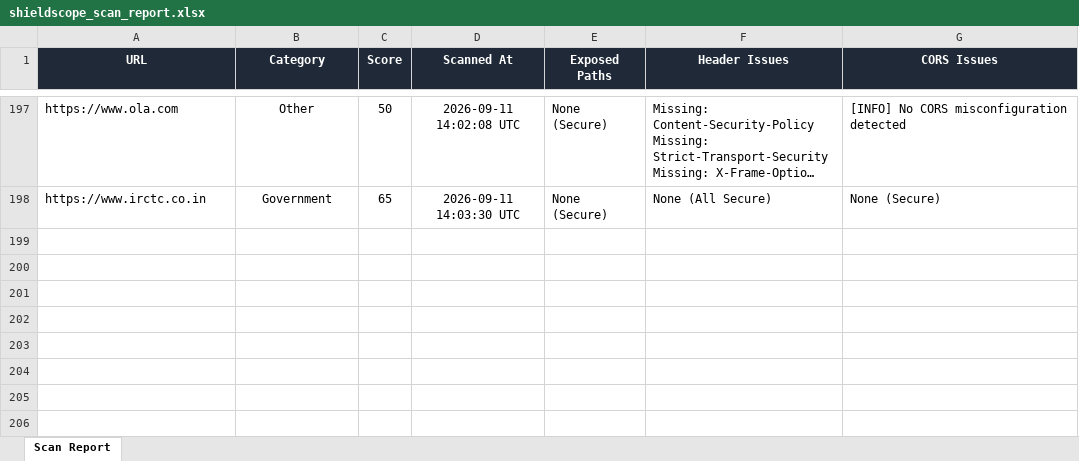
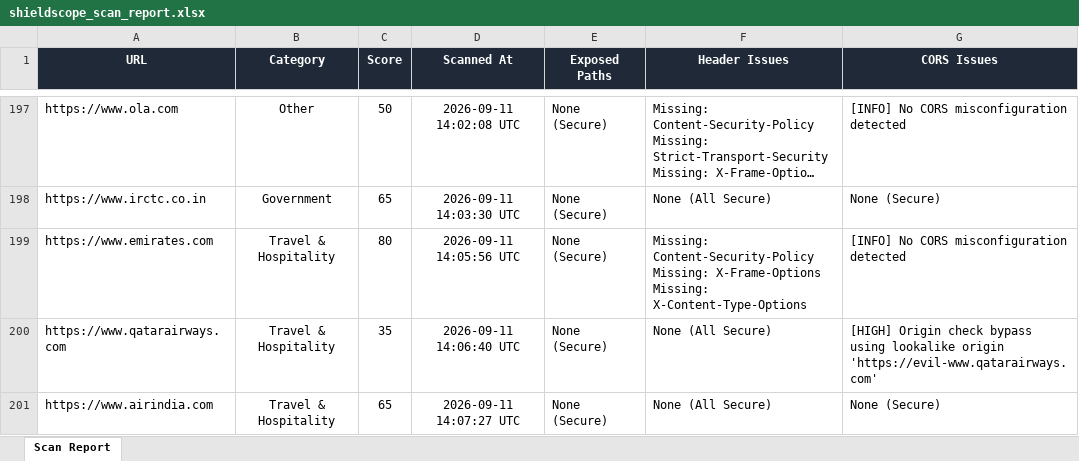
Before and after one commit to tejdesai1256/shield-scope, an Excel workbook: shieldscope_scan_report.xlsx, sheet Scan Report, drawn as a sheet; only a part is shown, gaps mark what is left out; long unchanged cells end in …; values as stored, in another font and other column widths than the file's, no borders; ↵ is a line break in a cell; the diff names each change by its address in the sheet, - before the commit and + after, or states it on an @@ line.

Commit message:
testing aviation  websites

```diff
--- a/shieldscope_scan_report.xlsx (sheet Scan Report)
+++ b/shieldscope_scan_report.xlsx (sheet Scan Report)
+row 199: https://www.emirates.com | Travel & Hospitality | 80 | 2026-09-11 14:05:56 UTC | None (Secure) | Missing: Content-Security-Policy ↵ Missing: X-Frame-Options ↵ Missing: X-Content-Type-Options | [INFO] No CORS misconfiguration detected
+row 200: https://www.qatarairways.com | Travel & Hospitality | 35 | 2026-09-11 14:06:40 UTC | None (Secure) | None (All Secure) | [HIGH] Origin check bypass using lookalike origin 'https://evil-www.qatarairways.com'
+row 201: https://www.airindia.com | Travel & Hospitality | 65 | 2026-09-11 14:07:27 UTC | None (Secure) | None (All Secure) | None (Secure)
```
